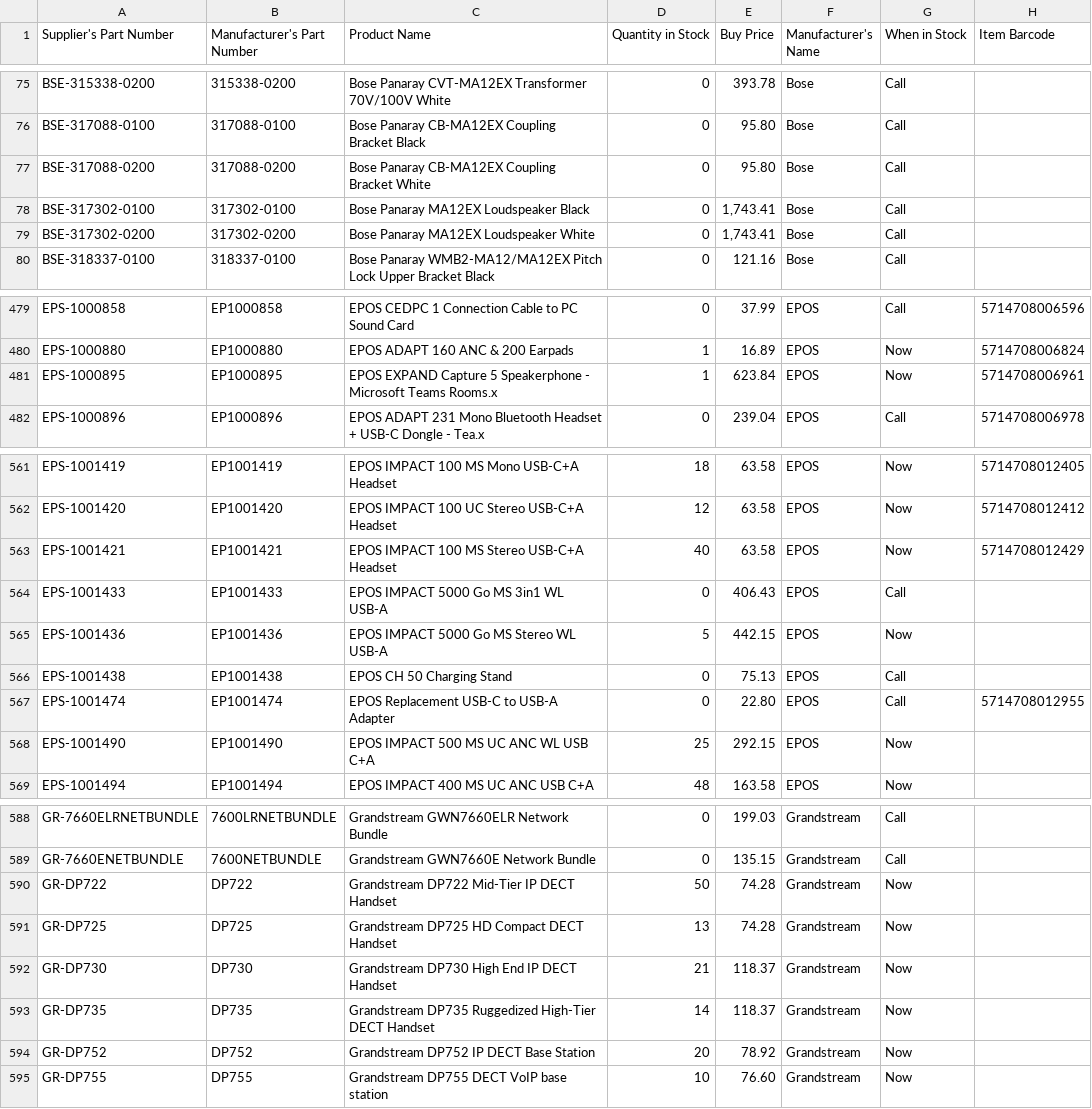
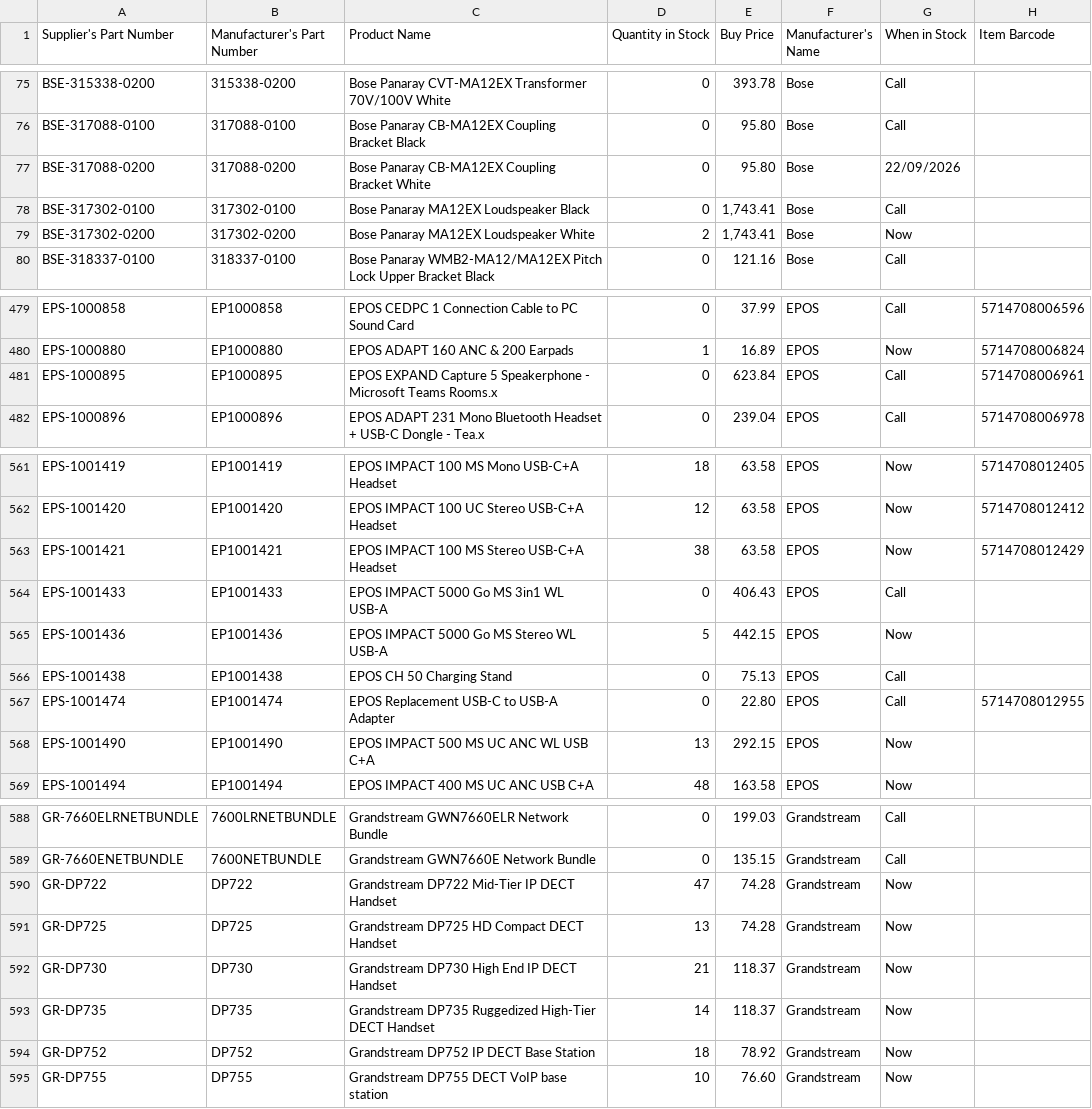
Before and after one commit to weberyuweili/cackle-catalogs, a CSV file: AG.csv, drawn as a sheet; only a part is shown, gaps mark what is left out; the diff covers the shown part only.

Commit message:
UpdateAG.csv

```diff
--- a/AG.csv
+++ b/AG.csv
@@ -76,5 +76,5 @@
 "BSE-317088-0100","317088-0100","Bose Panaray CB-MA12EX Coupling Bracket Black",0,"95.80","Bose","Call",""
-"BSE-317088-0200","317088-0200","Bose Panaray CB-MA12EX Coupling Bracket White",0,"95.80","Bose","Call",""
+"BSE-317088-0200","317088-0200","Bose Panaray CB-MA12EX Coupling Bracket White",0,"95.80","Bose","22/09/2026",""
 "BSE-317302-0100","317302-0100","Bose Panaray MA12EX Loudspeaker Black",0,"1,743.41","Bose","Call",""
-"BSE-317302-0200","317302-0200","Bose Panaray MA12EX Loudspeaker White",0,"1,743.41","Bose","Call",""
+"BSE-317302-0200","317302-0200","Bose Panaray MA12EX Loudspeaker White",2,"1,743.41","Bose","Now",""
 "BSE-318337-0100","318337-0100","Bose Panaray WMB2-MA12/MA12EX Pitch Lock Upper Bracket Black",0,"121.16","Bose","Call",""
@@ -480,3 +480,3 @@
 "EPS-1000880","EP1000880","EPOS ADAPT 160 ANC & 200 Earpads",1,"16.89","EPOS","Now","5714708006824"
-"EPS-1000895","EP1000895","EPOS EXPAND Capture 5 Speakerphone - Microsoft Teams Rooms.x",1,"623.84","EPOS","Now","5714708006961"
+"EPS-1000895","EP1000895","EPOS EXPAND Capture 5 Speakerphone - Microsoft Teams Rooms.x",0,"623.84","EPOS","Call","5714708006961"
 "EPS-1000896","EP1000896","EPOS ADAPT 231 Mono Bluetooth Headset + USB-C Dongle - Tea.x",0,"239.04","EPOS","Call","5714708006978"
@@ -562,3 +562,3 @@
 "EPS-1001420","EP1001420","EPOS IMPACT 100 UC Stereo USB-C+A Headset",12,"63.58","EPOS","Now","5714708012412"
-"EPS-1001421","EP1001421","EPOS IMPACT 100 MS Stereo USB-C+A Headset",40,"63.58","EPOS","Now","5714708012429"
+"EPS-1001421","EP1001421","EPOS IMPACT 100 MS Stereo USB-C+A Headset",38,"63.58","EPOS","Now","5714708012429"
 "EPS-1001433","EP1001433","EPOS IMPACT 5000 Go MS 3in1 WL USB-A",0,"406.43","EPOS","Call",""
@@ -567,3 +567,3 @@
 "EPS-1001474","EP1001474","EPOS Replacement USB-C to USB-A Adapter",0,"22.80","EPOS","Call","5714708012955"
-"EPS-1001490","EP1001490","EPOS IMPACT 500 MS UC ANC WL USB C+A",25,"292.15","EPOS","Now",""
+"EPS-1001490","EP1001490","EPOS IMPACT 500 MS UC ANC WL USB C+A",13,"292.15","EPOS","Now",""
 "EPS-1001494","EP1001494","EPOS IMPACT 400 MS UC ANC USB C+A",48,"163.58","EPOS","Now",""
@@ -589,3 +589,3 @@
 "GR-7660ENETBUNDLE","7600NETBUNDLE","Grandstream GWN7660E Network Bundle",0,"135.15","Grandstream","Call",""
-"GR-DP722","DP722","Grandstream DP722 Mid-Tier IP DECT Handset",50,"74.28","Grandstream","Now",""
+"GR-DP722","DP722","Grandstream DP722 Mid-Tier IP DECT Handset",47,"74.28","Grandstream","Now",""
 "GR-DP725","DP725","Grandstream DP725 HD Compact DECT Handset",13,"74.28","Grandstream","Now",""
@@ -593,3 +593,3 @@
 "GR-DP735","DP735","Grandstream DP735 Ruggedized High-Tier DECT Handset",14,"118.37","Grandstream","Now",""
-"GR-DP752","DP752","Grandstream DP752 IP DECT Base Station",20,"78.92","Grandstream","Now",""
+"GR-DP752","DP752","Grandstream DP752 IP DECT Base Station",18,"78.92","Grandstream","Now",""
 "GR-DP755","DP755","Grandstream DP755 DECT VoIP base station",10,"76.60","Grandstream","Now",""
```
Also changed, not shown: 10 edited cells elsewhere in this file.
